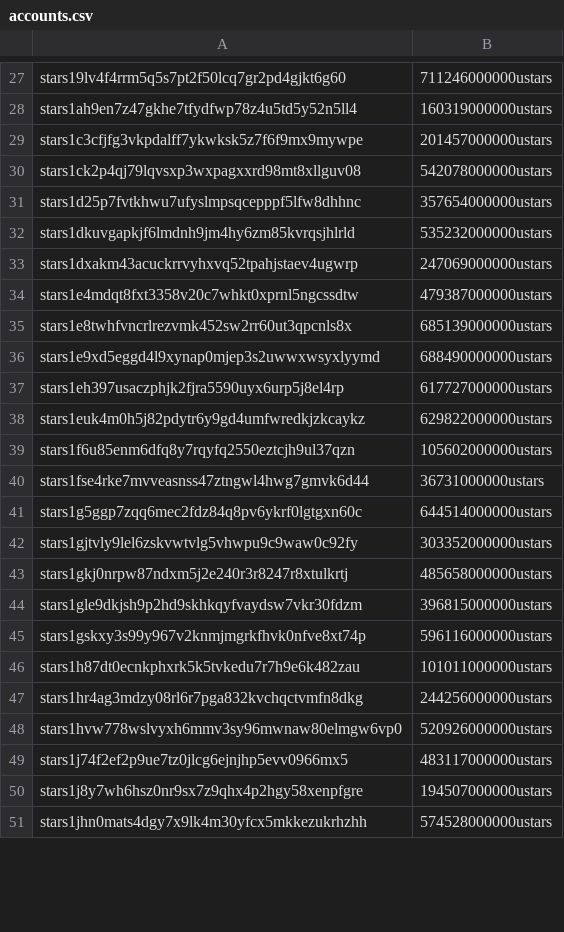
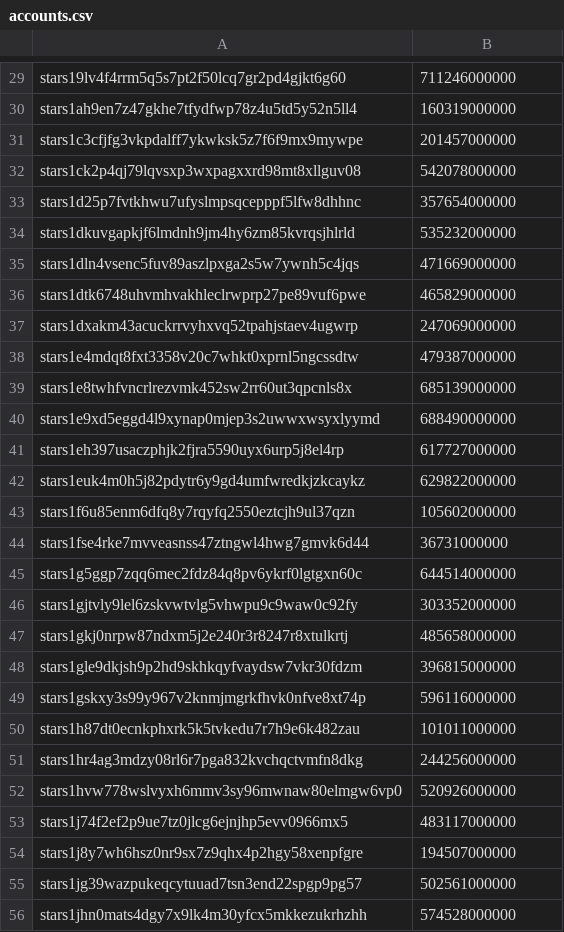
Before and after one commit to public-awesome/mainnet, a CSV file: stargaze-1/accounts/accounts.csv, drawn as a sheet; only a part is shown, gaps mark what is left out; addresses are those after the commit; the diff covers the shown part only; the diff names each change by its address in the sheet, - before the commit and + after, or states it on an @@ line.

```diff
--- a/stargaze-1/accounts/accounts.csv
+++ b/stargaze-1/accounts/accounts.csv
-B29: 711246000000ustars
+B29: 711246000000
-B30: 160319000000ustars
+B30: 160319000000
-B31: 201457000000ustars
+B31: 201457000000
-B32: 542078000000ustars
+B32: 542078000000
-B33: 357654000000ustars
+B33: 357654000000
-B34: 535232000000ustars
+B34: 535232000000
+row 35: stars1dln4vsenc5fuv89aszlpxga2s5w7ywnh5c4jqs | 471669000000
+row 36: stars1dtk6748uhvmhvakhleclrwprp27pe89vuf6pwe | 465829000000
-B37: 247069000000ustars
+B37: 247069000000
-B38: 479387000000ustars
+B38: 479387000000
-B39: 685139000000ustars
+B39: 685139000000
-B40: 688490000000ustars
+B40: 688490000000
-B41: 617727000000ustars
+B41: 617727000000
-B42: 629822000000ustars
+B42: 629822000000
-B43: 105602000000ustars
+B43: 105602000000
-B44: 36731000000ustars
+B44: 36731000000
-B45: 644514000000ustars
+B45: 644514000000
-B46: 303352000000ustars
+B46: 303352000000
-B47: 485658000000ustars
+B47: 485658000000
-B48: 396815000000ustars
+B48: 396815000000
-B49: 596116000000ustars
+B49: 596116000000
-B50: 101011000000ustars
+B50: 101011000000
-B51: 244256000000ustars
+B51: 244256000000
-B52: 520926000000ustars
+B52: 520926000000
-B53: 483117000000ustars
+B53: 483117000000
-B54: 194507000000ustars
+B54: 194507000000
+row 55: stars1jg39wazpukeqcytuuad7tsn3end22spgp9pg57 | 502561000000
-B56: 574528000000ustars
+B56: 574528000000
```
Also changed, not shown: 6 added rows and 68 edited cells elsewhere in this file, 4 other files.
